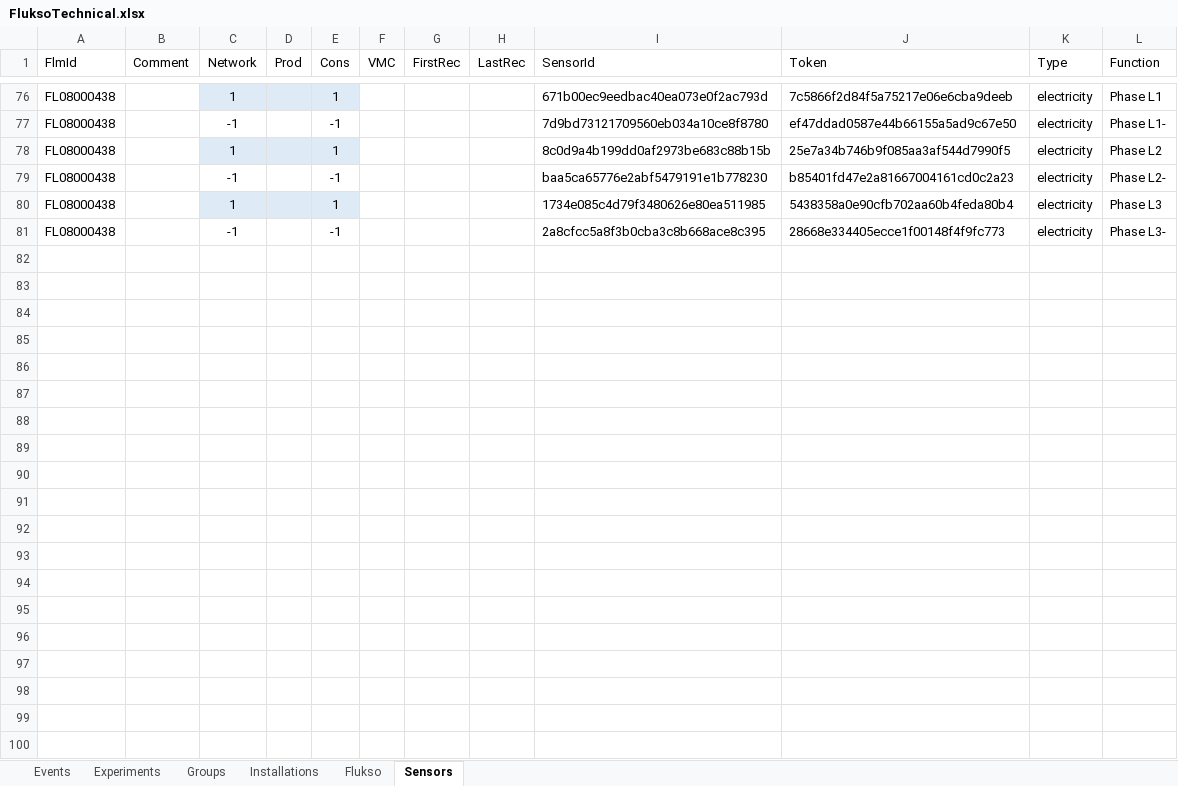
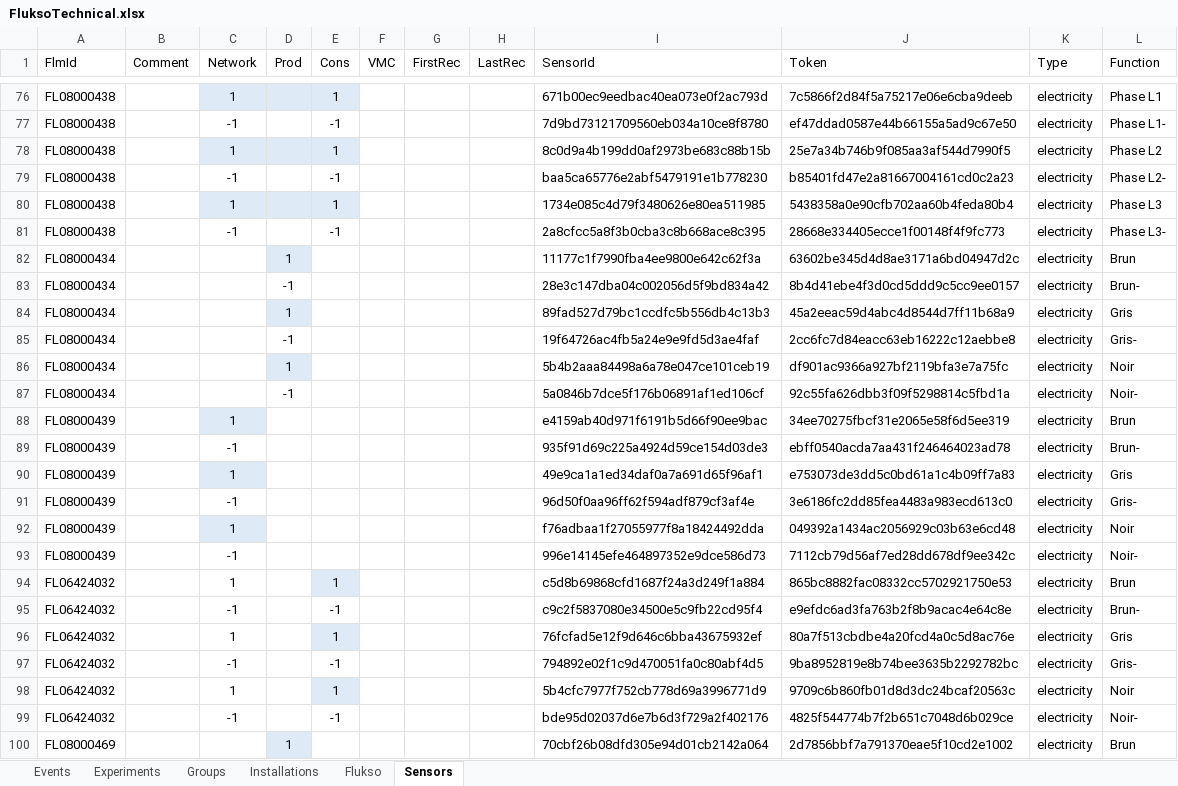
Before and after one commit to AlexandreHnf/Voisin-d-energie-ULB, an Excel workbook: sensors/FluksoTechnical.xlsx, sheet Sensors, drawn as a sheet; only a part is shown, gaps mark what is left out; values as stored, in another font and other column widths than the file's, no borders; table styles not drawn; the diff covers the shown part only; the diff names each change by its address in the sheet, - before the commit and + after, or states it on an @@ line.

```diff
--- a/sensors/FluksoTechnical.xlsx (sheet Sensors)
+++ b/sensors/FluksoTechnical.xlsx (sheet Sensors)
+row 82: FL08000434 |  |  | 1 |  |  |  |  | 11177c1f7990fba4ee9800e642c62f3a | 63602be345d4d8ae3171a6bd04947d2c | electricity | Brun
+row 83: FL08000434 |  |  | -1 |  |  |  |  | 28e3c147dba04c002056d5f9bd834a42 | 8b4d41ebe4f3d0cd5ddd9c5cc9ee0157 | electricity | Brun-
+row 84: FL08000434 |  |  | 1 |  |  |  |  | 89fad527d79bc1ccdfc5b556db4c13b3 | 45a2eeac59d4abc4d8544d7ff11b68a9 | electricity | Gris
+row 85: FL08000434 |  |  | -1 |  |  |  |  | 19f64726ac4fb5a24e9e9fd5d3ae4faf | 2cc6fc7d84eacc63eb16222c12aebbe8 | electricity | Gris-
+row 86: FL08000434 |  |  | 1 |  |  |  |  | 5b4b2aaa84498a6a78e047ce101ceb19 | df901ac9366a927bf2119bfa3e7a75fc | electricity | Noir
+row 87: FL08000434 |  |  | -1 |  |  |  |  | 5a0846b7dce5f176b06891af1ed106cf | 92c55fa626dbb3f09f5298814c5fbd1a | electricity | Noir-
+row 88: FL08000439 |  | 1 |  |  |  |  |  | e4159ab40d971f6191b5d66f90ee9bac | 34ee70275fbcf31e2065e58f6d5ee319 | electricity | Brun
+row 89: FL08000439 |  | -1 |  |  |  |  |  | 935f91d69c225a4924d59ce154d03de3 | ebff0540acda7aa431f246464023ad78 | electricity | Brun-
+row 90: FL08000439 |  | 1 |  |  |  |  |  | 49e9ca1a1ed34daf0a7a691d65f96af1 | e753073de3dd5c0bd61a1c4b09ff7a83 | electricity | Gris
+row 91: FL08000439 |  | -1 |  |  |  |  |  | 96d50f0aa96ff62f594adf879cf3af4e | 3e6186fc2dd85fea4483a983ecd613c0 | electricity | Gris-
+row 92: FL08000439 |  | 1 |  |  |  |  |  | f76adbaa1f27055977f8a18424492dda | 049392a1434ac2056929c03b63e6cd48 | electricity | Noir
+row 93: FL08000439 |  | -1 |  |  |  |  |  | 996e14145efe464897352e9dce586d73 | 7112cb79d56af7ed28dd678df9ee342c | electricity | Noir-
+row 94: FL06424032 |  | 1 |  | 1 |  |  |  | c5d8b69868cfd1687f24a3d249f1a884 | 865bc8882fac08332cc5702921750e53 | electricity | Brun
+row 95: FL06424032 |  | -1 |  | -1 |  |  |  | c9c2f5837080e34500e5c9fb22cd95f4 | e9efdc6ad3fa763b2f8b9acac4e64c8e | electricity | Brun-
+row 96: FL06424032 |  | 1 |  | 1 |  |  |  | 76fcfad5e12f9d646c6bba43675932ef | 80a7f513cbdbe4a20fcd4a0c5d8ac76e | electricity | Gris
+row 97: FL06424032 |  | -1 |  | -1 |  |  |  | 794892e02f1c9d470051fa0c80abf4d5 | 9ba8952819e8b74bee3635b2292782bc | electricity | Gris-
+row 98: FL06424032 |  | 1 |  | 1 |  |  |  | 5b4cfc7977f752cb778d69a3996771d9 | 9709c6b860fb01d8d3dc24bcaf20563c | electricity | Noir
+row 99: FL06424032 |  | -1 |  | -1 |  |  |  | bde95d02037d6e7b6d3f729a2f402176 | 4825f544774b7f2b651c7048d6b029ce | electricity | Noir-
+row 100: FL08000469 |  |  | 1 |  |  |  |  | 70cbf26b08dfd305e94d01cb2142a064 | 2d7856bbf7a791370eae5f10cd2e1002 | electricity | Brun
```
Also changed, not shown: 9 added rows elsewhere in this sheet, sheet Events, sheet Flukso, sheet Installations, sheet Groups, sheet Experiments.
